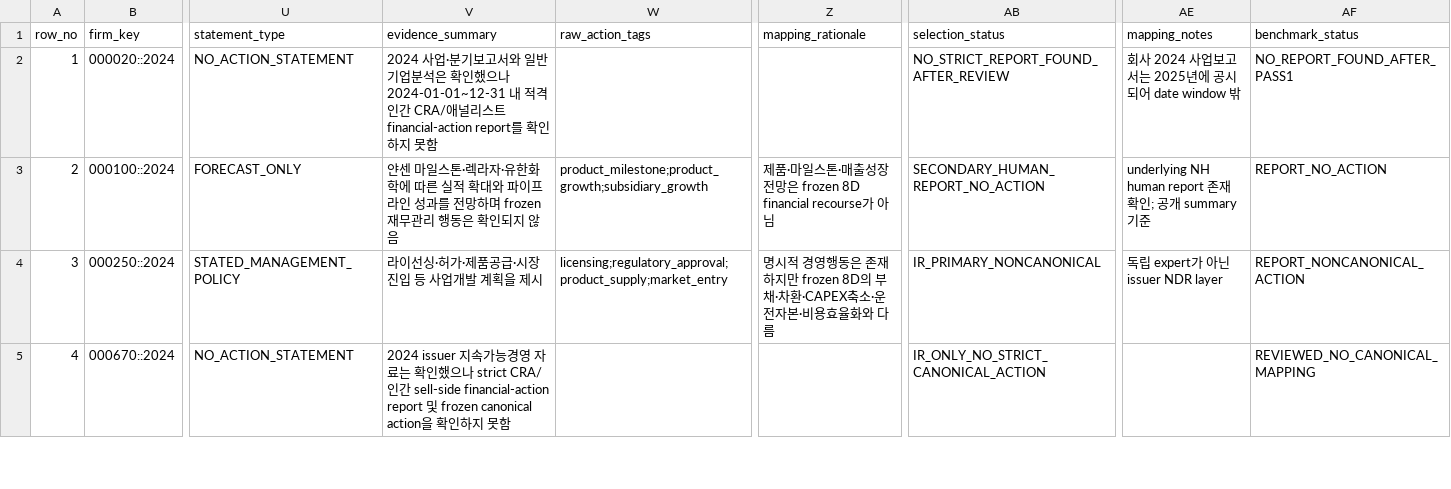
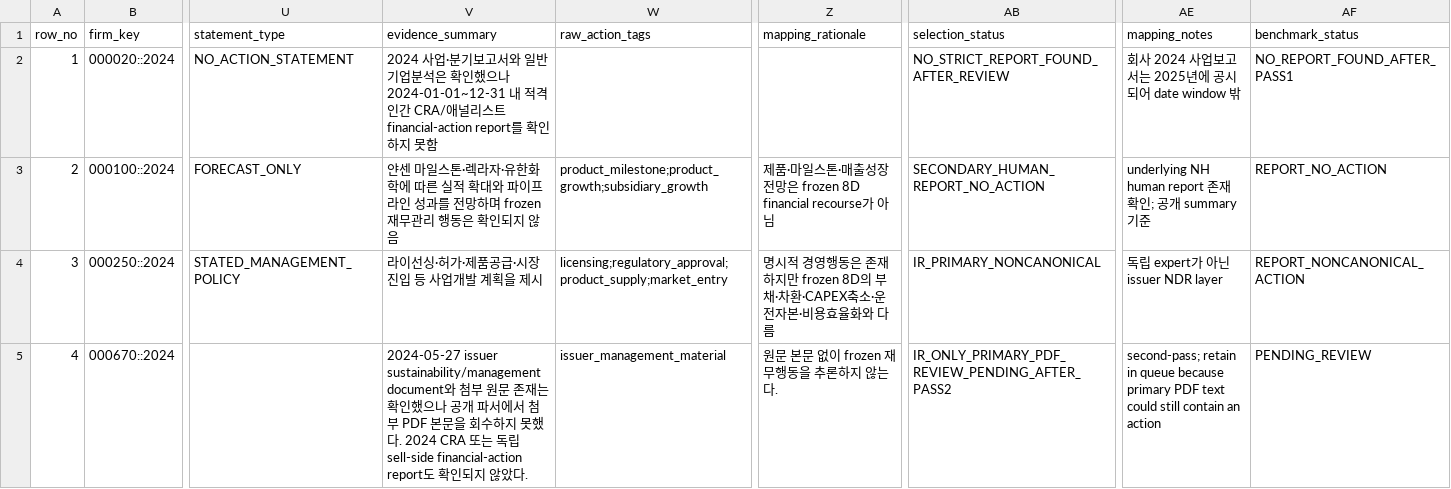
Before and after one commit to CallMeDemian/thesis-human-benchmark-2024, a CSV file: data/benchmark_master_575.csv, drawn as a sheet; only a part is shown, gaps mark what is left out; the diff covers the shown part only; the diff names each change by its address in the sheet, - before the commit and + after, or states it on an @@ line.

```diff
--- a/data/benchmark_master_575.csv
+++ b/data/benchmark_master_575.csv
-U5 (statement_type): NO_ACTION_STATEMENT
+U5 (statement_type): (empty)
-V5 (evidence_summary): 2024 issuer 지속가능경영 자료는 확인했으나 strict CRA/인간 sell-side financial-action report 및 frozen canonical action을 확인하지 못함
+V5 (evidence_summary): 2024-05-27 issuer sustainability/management document와 첨부 원문 존재는 확인했으나 공개 파서에서 첨부 PDF 본문을 회수하지 못했다. 2024 CRA 또는 독립 sell-side financial-action report도 확인되지 않았다.
-W5 (raw_action_tags): (empty)
+W5 (raw_action_tags): issuer_management_material
-Z5 (mapping_rationale): (empty)
+Z5 (mapping_rationale): 원문 본문 없이 frozen 재무행동을 추론하지 않는다.
-AB5 (selection_status): IR_ONLY_NO_STRICT_CANONICAL_ACTION
+AB5 (selection_status): IR_ONLY_PRIMARY_PDF_REVIEW_PENDING_AFTER_PASS2
-AE5 (mapping_notes): (empty)
+AE5 (mapping_notes): second-pass; retain in queue because primary PDF text could still contain an action
-AF5 (benchmark_status): REVIEWED_NO_CANONICAL_MAPPING
+AF5 (benchmark_status): PENDING_REVIEW
```
Also changed, not shown: 150 edited cells elsewhere in this file, data/canonical_mapping_overrides.csv, data/canonical_shard_rows201_300.csv, 10 other files.
